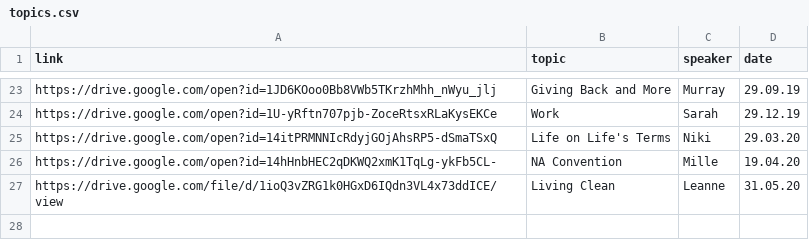
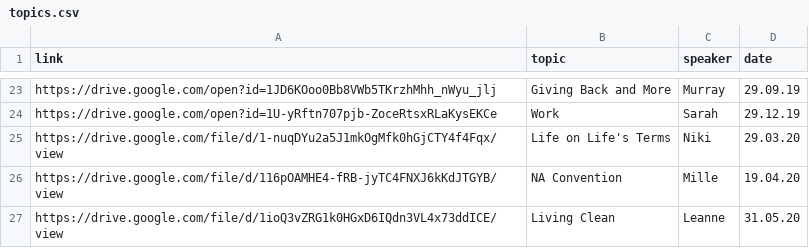
Before and after one commit to naeuston/naeuston.github.io, a CSV file: _data/shares/topics.csv, drawn as a sheet; only a part is shown, gaps mark what is left out.

Commit message:
Update topics.csv
Switching out topic links to ones that are anonymous w.r.t. the media officer's identity

```diff
--- a/_data/shares/topics.csv
+++ b/_data/shares/topics.csv
@@ -24,4 +24,4 @@ https://drive.google.com/open?id=1JD6KOoo0Bb8VWb5TKrzhMhh_nWyu_jlj,Giving Back a
 https://drive.google.com/open?id=1U-yRftn707pjb-ZoceRtsxRLaKysEKCe,Work,Sarah,29.12.19
-https://drive.google.com/open?id=14itPRMNNIcRdyjGOjAhsRP5-dSmaTSxQ,Life on Life's Terms,Niki,29.03.20
-https://drive.google.com/open?id=14hHnbHEC2qDKWQ2xmK1TqLg-ykFb5CL-,NA Convention,Mille,19.04.20
+https://drive.google.com/file/d/1-nuqDYu2a5J1mkOgMfk0hGjCTY4f4Fqx/view,Life on Life's Terms,Niki,29.03.20
+https://drive.google.com/file/d/116pOAMHE4-fRB-jyTC4FNXJ6kKdJTGYB/view,NA Convention,Mille,19.04.20
 https://drive.google.com/file/d/1ioQ3vZRG1k0HGxD6IQdn3VL4x73ddICE/view,Living Clean,Leanne,31.05.20
```
